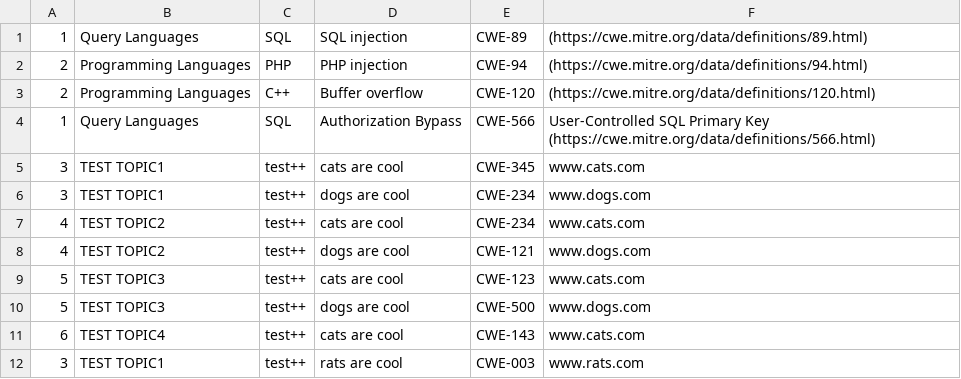
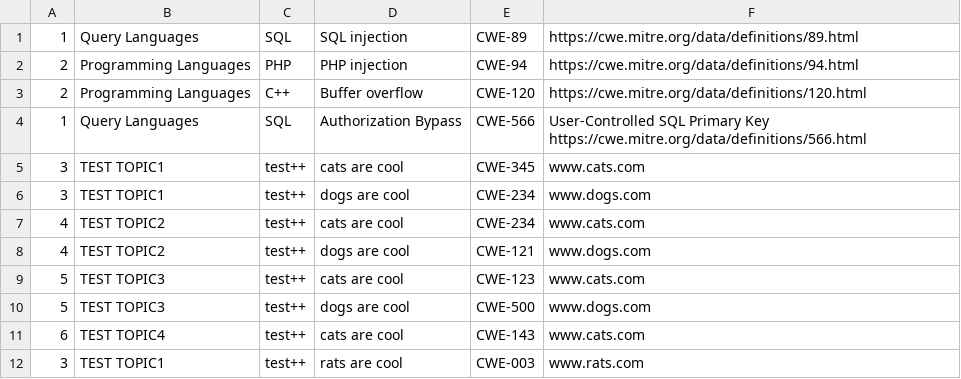
Before and after one commit to huichen-cs/seceduknwlmap4900, a CSV file: data/my_data.csv, drawn as a sheet.

```diff
--- a/data/my_data.csv
+++ b/data/my_data.csv
@@ -1,5 +1,5 @@
-1 ,Query Languages       ,SQL    ,SQL injection        ,CWE-89  ,(https://cwe.mitre.org/data/definitions/89.html)
-2 ,Programming Languages ,PHP    ,PHP injection        ,CWE-94  ,(https://cwe.mitre.org/data/definitions/94.html)
-2 ,Programming Languages ,C++    ,Buffer overflow      ,CWE-120 ,(https://cwe.mitre.org/data/definitions/120.html)
-1 ,Query Languages       ,SQL    ,Authorization Bypass ,CWE-566 ,User-Controlled SQL Primary Key (https://cwe.mitre.org/data/definitions/566.html)
+1 ,Query Languages       ,SQL    ,SQL injection        ,CWE-89  ,https://cwe.mitre.org/data/definitions/89.html
+2 ,Programming Languages ,PHP    ,PHP injection        ,CWE-94  ,https://cwe.mitre.org/data/definitions/94.html
+2 ,Programming Languages ,C++    ,Buffer overflow      ,CWE-120 ,https://cwe.mitre.org/data/definitions/120.html
+1 ,Query Languages       ,SQL    ,Authorization Bypass ,CWE-566 ,User-Controlled SQL Primary Key https://cwe.mitre.org/data/definitions/566.html
 3 ,TEST TOPIC1           ,test++ ,cats are cool        ,CWE-345 ,www.cats.com
```
Also changed, not shown: 4 other files.
